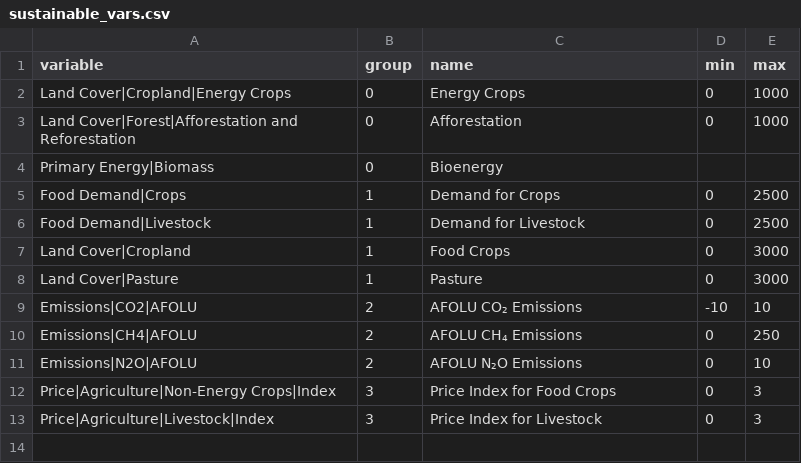
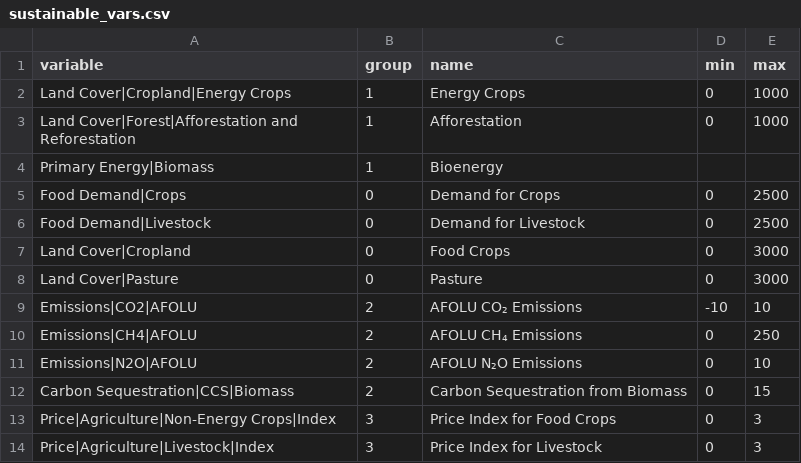
Before and after one commit to SensesProject/land-use, a CSV file: preprocessing/input/sustainable_vars.csv, drawn as a sheet.

```diff
--- a/preprocessing/input/sustainable_vars.csv
+++ b/preprocessing/input/sustainable_vars.csv
@@ -1,9 +1,9 @@
 variable,group,name,min,max
-"Land Cover|Cropland|Energy Crops",0,"Energy Crops",0,1000
-"Land Cover|Forest|Afforestation and Reforestation",0,"Afforestation",0,1000
-"Primary Energy|Biomass",0,"Bioenergy",,
-"Food Demand|Crops",1,"Demand for Crops",0,2500
-"Food Demand|Livestock",1,"Demand for Livestock",0,2500
-"Land Cover|Cropland",1,"Food Crops",0,3000
-"Land Cover|Pasture",1,"Pasture",0,3000
+"Land Cover|Cropland|Energy Crops",1,"Energy Crops",0,1000
+"Land Cover|Forest|Afforestation and Reforestation",1,"Afforestation",0,1000
+"Primary Energy|Biomass",1,"Bioenergy",,
+"Food Demand|Crops",0,"Demand for Crops",0,2500
+"Food Demand|Livestock",0,"Demand for Livestock",0,2500
+"Land Cover|Cropland",0,"Food Crops",0,3000
+"Land Cover|Pasture",0,"Pasture",0,3000
 "Emissions|CO2|AFOLU",2,"AFOLU CO₂ Emissions",-10,10
@@ -11,2 +11,3 @@ variable,group,name,min,max
 "Emissions|N2O|AFOLU",2,"AFOLU N₂O Emissions",0,10
+"Carbon Sequestration|CCS|Biomass",2,"Carbon Sequestration from Biomass",0,15
 "Price|Agriculture|Non-Energy Crops|Index",3,"Price Index for Food Crops",0,3
```
Also changed, not shown: preprocessing/input/sustainable.csv, src/assets/data/NegativeEmissionTechnoligies.csv, 6 other files.
